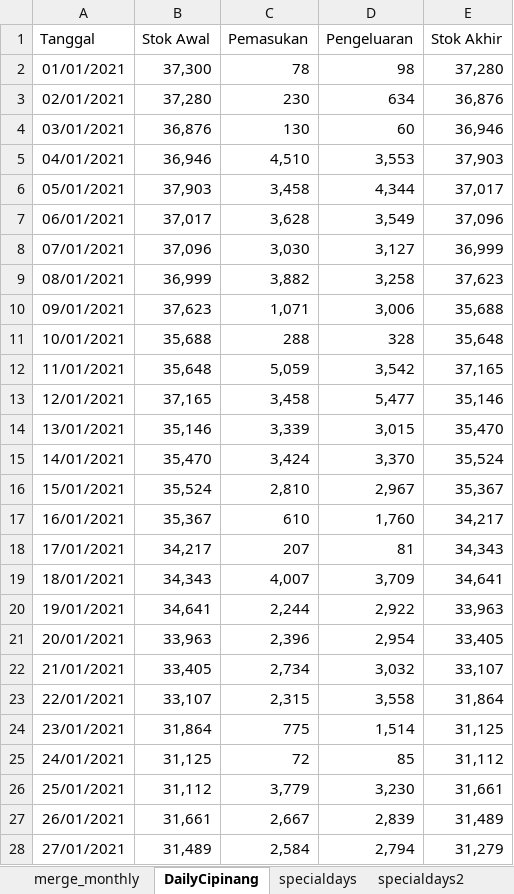
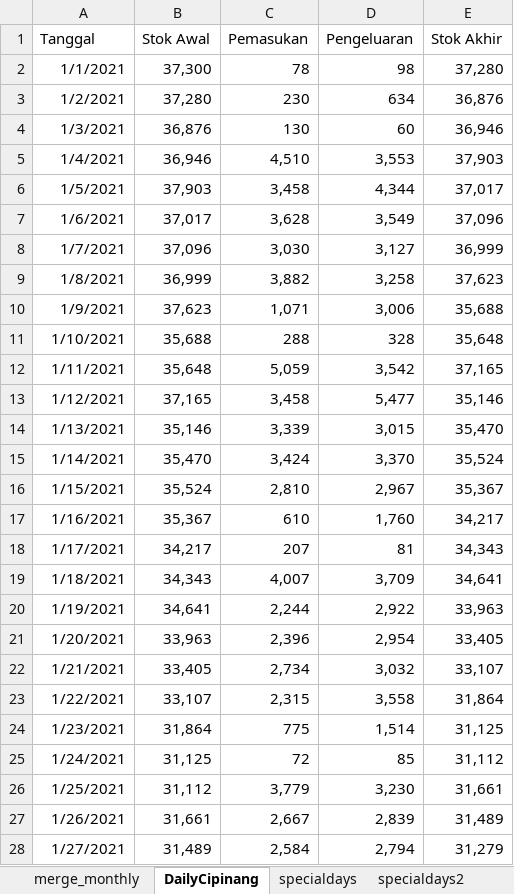
Before and after one commit to billyjulyano/Prediksihargapanganst, an Excel workbook: datasupport2.xlsx, sheet DailyCipinang, drawn as a sheet; only a part is shown; values as stored, in another font and other column widths than the file's, no borders; charts and pictures not drawn; the diff covers the shown part only; the diff names each change by its address in the sheet, - before the commit and + after, or states it on an @@ line.

Commit message:
new way to update data (divide daily and monthly)

```diff
--- a/datasupport2.xlsx (sheet DailyCipinang)
+++ b/datasupport2.xlsx (sheet DailyCipinang)
-A2 (Tanggal): 01/01/2021
+A2 (Tanggal): 1/1/2021
-A3 (Tanggal): 02/01/2021
+A3 (Tanggal): 1/2/2021
-A4 (Tanggal): 03/01/2021
+A4 (Tanggal): 1/3/2021
-A5 (Tanggal): 04/01/2021
+A5 (Tanggal): 1/4/2021
-A6 (Tanggal): 05/01/2021
+A6 (Tanggal): 1/5/2021
-A7 (Tanggal): 06/01/2021
+A7 (Tanggal): 1/6/2021
-A8 (Tanggal): 07/01/2021
+A8 (Tanggal): 1/7/2021
-A9 (Tanggal): 08/01/2021
+A9 (Tanggal): 1/8/2021
-A10 (Tanggal): 09/01/2021
+A10 (Tanggal): 1/9/2021
-A11 (Tanggal): 10/01/2021
+A11 (Tanggal): 1/10/2021
-A12 (Tanggal): 11/01/2021
+A12 (Tanggal): 1/11/2021
-A13 (Tanggal): 12/01/2021
+A13 (Tanggal): 1/12/2021
-A14 (Tanggal): 13/01/2021
+A14 (Tanggal): 1/13/2021
-A15 (Tanggal): 14/01/2021
+A15 (Tanggal): 1/14/2021
-A16 (Tanggal): 15/01/2021
+A16 (Tanggal): 1/15/2021
-A17 (Tanggal): 16/01/2021
+A17 (Tanggal): 1/16/2021
-A18 (Tanggal): 17/01/2021
+A18 (Tanggal): 1/17/2021
-A19 (Tanggal): 18/01/2021
+A19 (Tanggal): 1/18/2021
-A20 (Tanggal): 19/01/2021
+A20 (Tanggal): 1/19/2021
-A21 (Tanggal): 20/01/2021
+A21 (Tanggal): 1/20/2021
-A22 (Tanggal): 21/01/2021
+A22 (Tanggal): 1/21/2021
-A23 (Tanggal): 22/01/2021
+A23 (Tanggal): 1/22/2021
-A24 (Tanggal): 23/01/2021
+A24 (Tanggal): 1/23/2021
-A25 (Tanggal): 24/01/2021
+A25 (Tanggal): 1/24/2021
-A26 (Tanggal): 25/01/2021
+A26 (Tanggal): 1/25/2021
-A27 (Tanggal): 26/01/2021
+A27 (Tanggal): 1/26/2021
-A28 (Tanggal): 27/01/2021
+A28 (Tanggal): 1/27/2021
```
Also changed, not shown: 881 edited cells elsewhere in this sheet, sheet merge_monthly, formulas that keep their value, charts or pictures, 4 other files.
